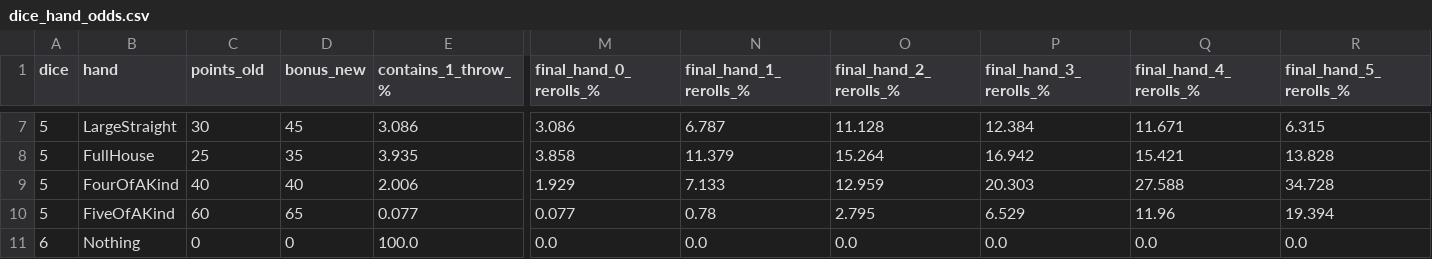
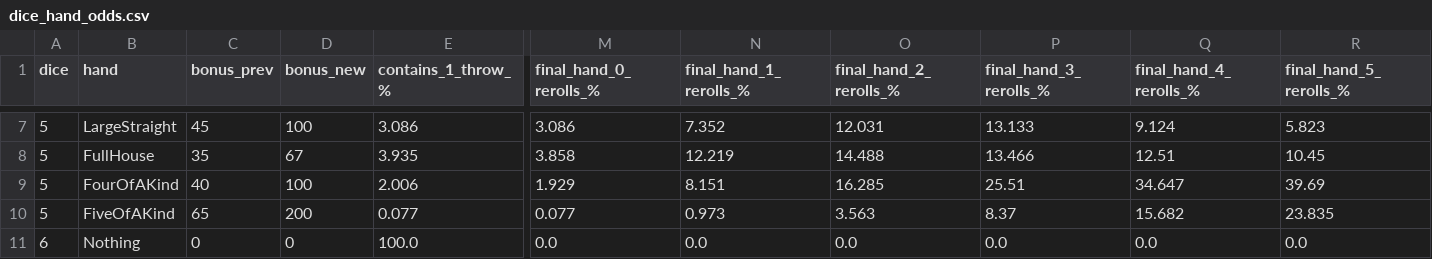
Before and after one commit to dadporosya/ld60, a CSV file: Balance/dice_hand_odds.csv, drawn as a sheet; only a part is shown, gaps mark what is left out; the diff covers the shown part only; the diff names each change by its address in the sheet, - before the commit and + after, or states it on an @@ line.

```diff
--- a/Balance/dice_hand_odds.csv
+++ b/Balance/dice_hand_odds.csv
-C1: points_old
+C1: bonus_prev
-C7 (bonus_prev): 30
+C7 (bonus_prev): 45
-D7 (bonus_new): 45
+D7 (bonus_new): 100
-N7 (final_hand_1_rerolls_%): 6.787
+N7 (final_hand_1_rerolls_%): 7.352
-O7 (final_hand_2_rerolls_%): 11.128
+O7 (final_hand_2_rerolls_%): 12.031
-P7 (final_hand_3_rerolls_%): 12.384
+P7 (final_hand_3_rerolls_%): 13.133
-Q7 (final_hand_4_rerolls_%): 11.671
+Q7 (final_hand_4_rerolls_%): 9.124
-R7 (final_hand_5_rerolls_%): 6.315
+R7 (final_hand_5_rerolls_%): 5.823
-C8 (bonus_prev): 25
+C8 (bonus_prev): 35
-D8 (bonus_new): 35
+D8 (bonus_new): 67
-N8 (final_hand_1_rerolls_%): 11.379
+N8 (final_hand_1_rerolls_%): 12.219
-O8 (final_hand_2_rerolls_%): 15.264
+O8 (final_hand_2_rerolls_%): 14.488
-P8 (final_hand_3_rerolls_%): 16.942
+P8 (final_hand_3_rerolls_%): 13.466
-Q8 (final_hand_4_rerolls_%): 15.421
+Q8 (final_hand_4_rerolls_%): 12.51
-R8 (final_hand_5_rerolls_%): 13.828
+R8 (final_hand_5_rerolls_%): 10.45
-D9 (bonus_new): 40
+D9 (bonus_new): 100
-N9 (final_hand_1_rerolls_%): 7.133
+N9 (final_hand_1_rerolls_%): 8.151
-O9 (final_hand_2_rerolls_%): 12.959
+O9 (final_hand_2_rerolls_%): 16.285
-P9 (final_hand_3_rerolls_%): 20.303
+P9 (final_hand_3_rerolls_%): 25.51
-Q9 (final_hand_4_rerolls_%): 27.588
+Q9 (final_hand_4_rerolls_%): 34.647
-R9 (final_hand_5_rerolls_%): 34.728
+R9 (final_hand_5_rerolls_%): 39.69
-C10 (bonus_prev): 60
+C10 (bonus_prev): 65
-D10 (bonus_new): 65
+D10 (bonus_new): 200
-N10 (final_hand_1_rerolls_%): 0.78
+N10 (final_hand_1_rerolls_%): 0.973
-O10 (final_hand_2_rerolls_%): 2.795
+O10 (final_hand_2_rerolls_%): 3.563
-P10 (final_hand_3_rerolls_%): 6.529
+P10 (final_hand_3_rerolls_%): 8.37
-Q10 (final_hand_4_rerolls_%): 11.96
+Q10 (final_hand_4_rerolls_%): 15.682
-R10 (final_hand_5_rerolls_%): 19.394
+R10 (final_hand_5_rerolls_%): 23.835
```
Also changed, not shown: 132 edited cells elsewhere in this file, Balance/dice_expected_points.csv, 6 other files.
